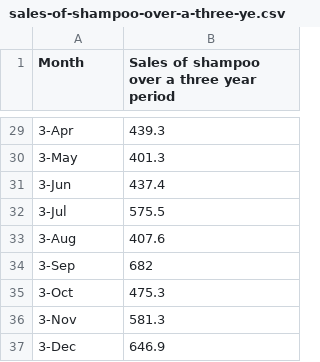
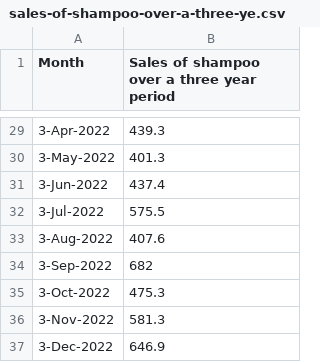
Before and after one commit to tiinjuh/learningorganization, a CSV file: sales-of-shampoo-over-a-three-ye.csv, drawn as a sheet; only a part is shown, gaps mark what is left out; the diff covers the shown part only.

```diff
--- a/sales-of-shampoo-over-a-three-ye.csv
+++ b/sales-of-shampoo-over-a-three-ye.csv
@@ -29,9 +29,9 @@ Month,Sales of shampoo over a three year period
-3-Apr,439.3
-3-May,401.3
-3-Jun,437.4
-3-Jul,575.5
-3-Aug,407.6
-3-Sep,682
-3-Oct,475.3
-3-Nov,581.3
-3-Dec,646.9
+3-Apr-2022,439.3
+3-May-2022,401.3
+3-Jun-2022,437.4
+3-Jul-2022,575.5
+3-Aug-2022,407.6
+3-Sep-2022,682
+3-Oct-2022,475.3
+3-Nov-2022,581.3
+3-Dec-2022,646.9
```
Also changed, not shown: 27 edited cells elsewhere in this file.
